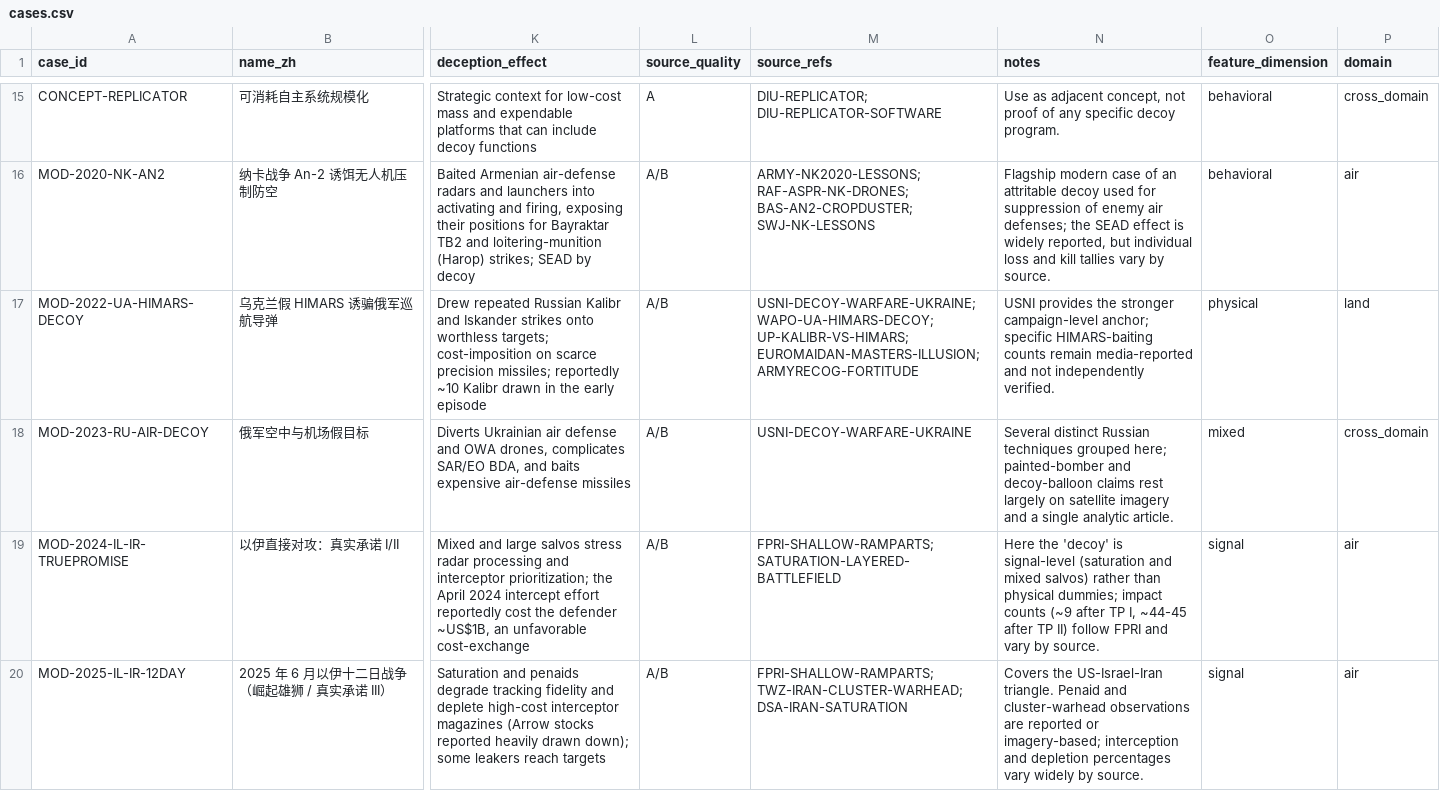
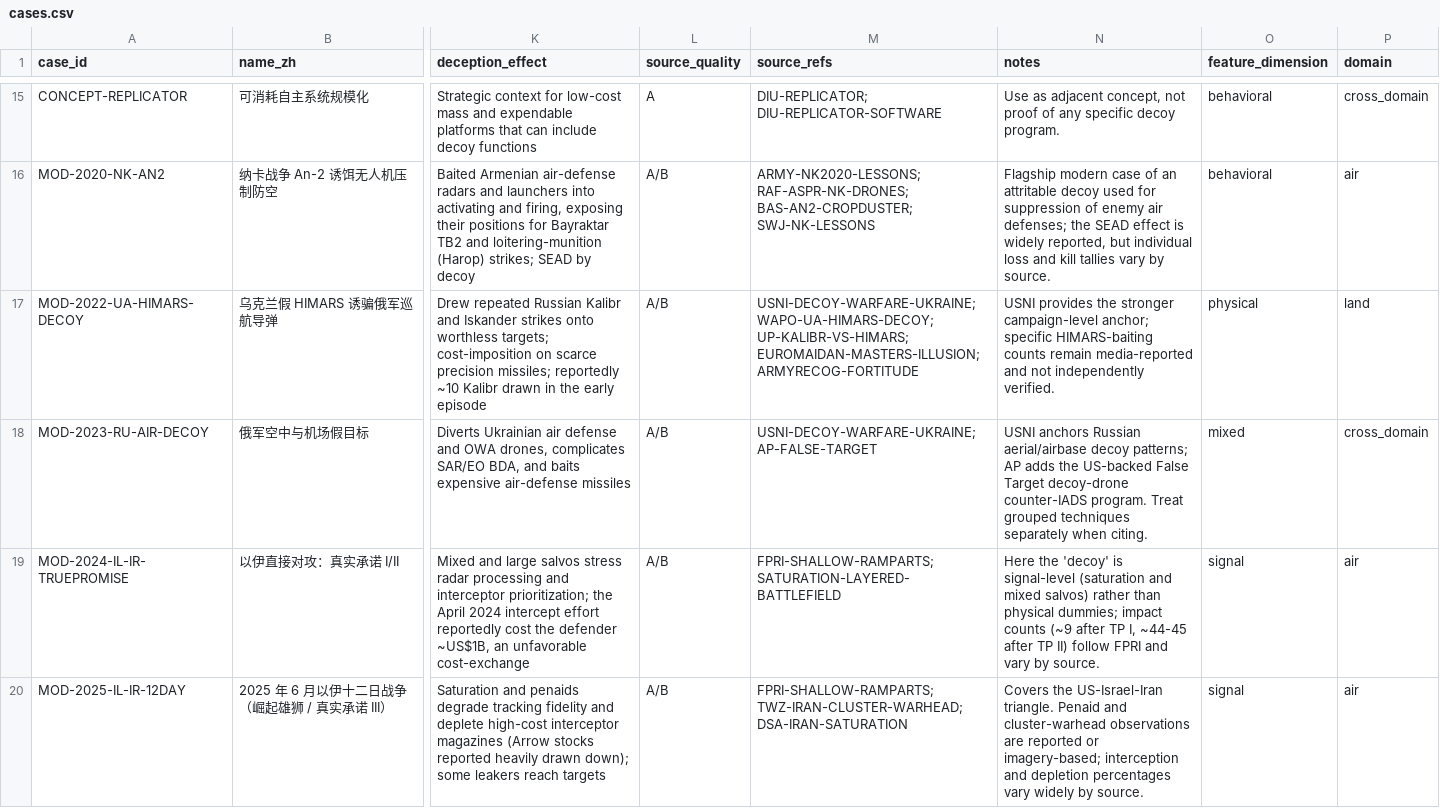
Before and after one commit to MichaelCSHN/awesome-decoys, a CSV file: data/cases.csv, drawn as a sheet; only a part is shown, gaps mark what is left out; the diff covers the shown part only; the diff names each change by its address in the sheet, - before the commit and + after, or states it on an @@ line.

```diff
--- a/data/cases.csv
+++ b/data/cases.csv
-M18 (source_refs): USNI-DECOY-WARFARE-UKRAINE
+M18 (source_refs): USNI-DECOY-WARFARE-UKRAINE; AP-FALSE-TARGET
-N18 (notes): Several distinct Russian techniques grouped here; painted-bomber and decoy-balloon claims rest largely on satellite imagery and a single analytic article.
+N18 (notes): USNI anchors Russian aerial/airbase decoy patterns; AP adds the US-backed False Target decoy-drone counter-IADS program. Treat grouped techniques separately when citing.
```
Also changed, not shown: 9 edited cells elsewhere in this file, data/sources.csv, 4 other files.
